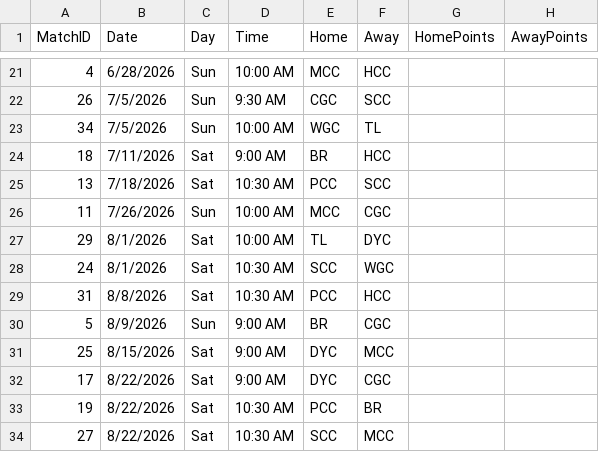
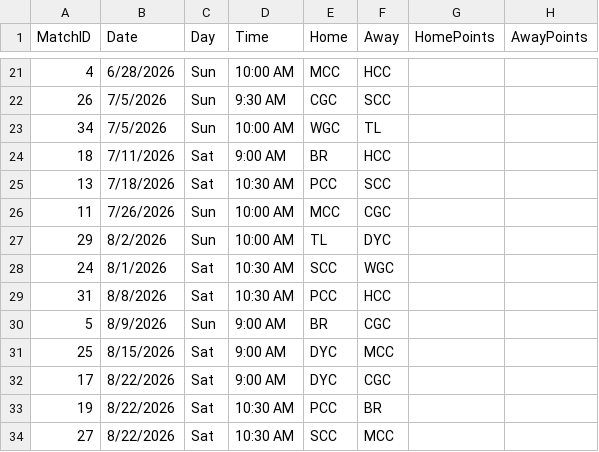
Before and after one commit to airwilly/oclsite, a CSV file: data/Sched26.csv, drawn as a sheet; only a part is shown, gaps mark what is left out.

Commit message:
Change date for event from 8/1 to 8/2

```diff
--- a/data/Sched26.csv
+++ b/data/Sched26.csv
@@ -26,3 +26,3 @@ MatchID,Date,Day,Time,Home,Away,HomePoints,AwayPoints
 11,7/26/2026,Sun,10:00 AM,MCC,CGC,,
-29,8/1/2026,Sat,10:00 AM,TL,DYC,,
+29,8/2/2026,Sun,10:00 AM,TL,DYC,,
 24,8/1/2026,Sat,10:30 AM,SCC,WGC,,
```
